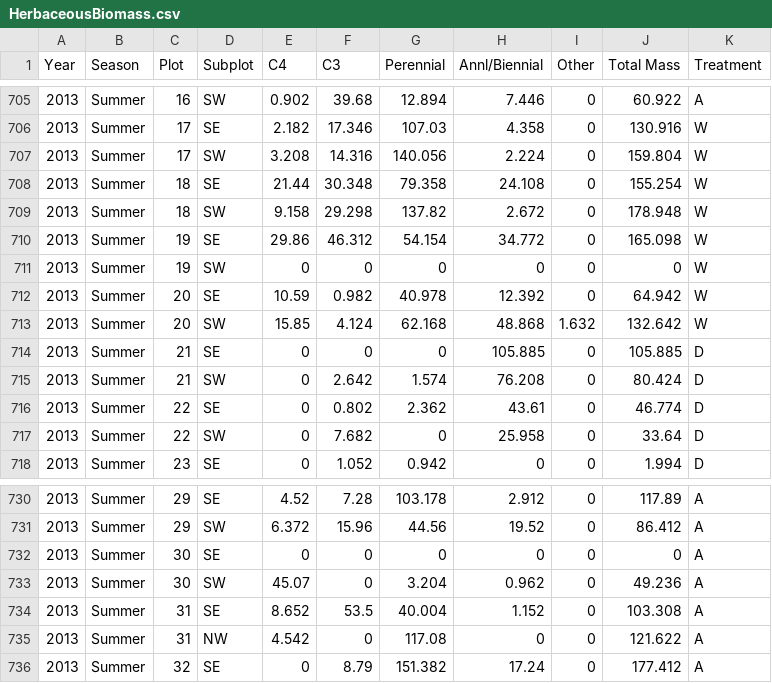
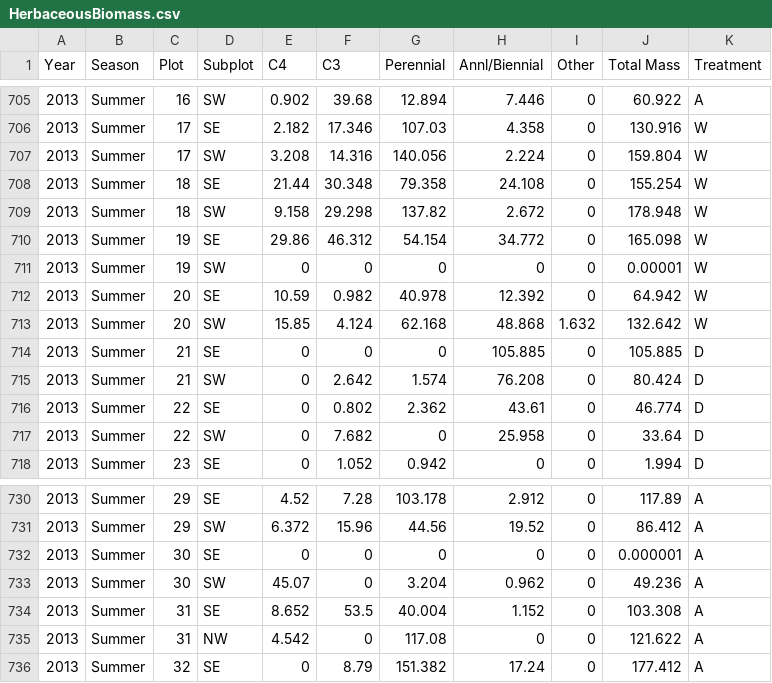
Before and after one commit to tonygardella/DirectedStudy_BACE, a CSV file: HerbaceousBiomass.csv, drawn as a sheet; only a part is shown, gaps mark what is left out.

Commit message:
made the zero tiny

```diff
--- a/HerbaceousBiomass.csv
+++ b/HerbaceousBiomass.csv
@@ -710,3 +710,3 @@ Year,Season,Plot,Subplot,C4,C3,Perennial,Annl/Biennial,Other,Total Mass,Treatmen
 2013,Summer,19,SE,29.86,46.312,54.154,34.772,0,165.098,W
-2013,Summer,19,SW,0,0,0,0,0,0,W
+2013,Summer,19,SW,0,0,0,0,0,0.00001,W
 2013,Summer,20,SE,10.59,0.982,40.978,12.392,0,64.942,W
@@ -731,3 +731,3 @@ Year,Season,Plot,Subplot,C4,C3,Perennial,Annl/Biennial,Other,Total Mass,Treatmen
 2013,Summer,29,SW,6.372,15.96,44.56,19.52,0,86.412,A
-2013,Summer,30,SE,0,0,0,0,0,0,A
+2013,Summer,30,SE,0,0,0,0,0,0.000001,A
 2013,Summer,30,SW,45.07,0,3.204,0.962,0,49.236,A
```
